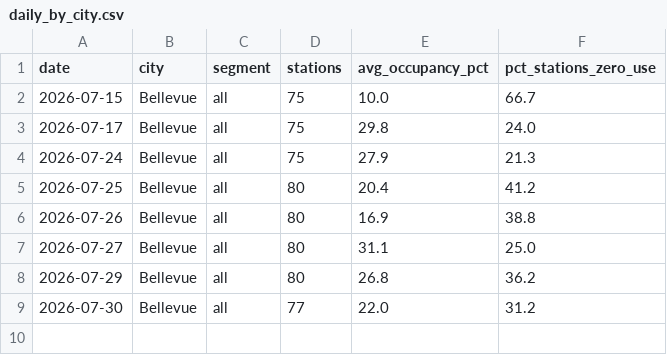
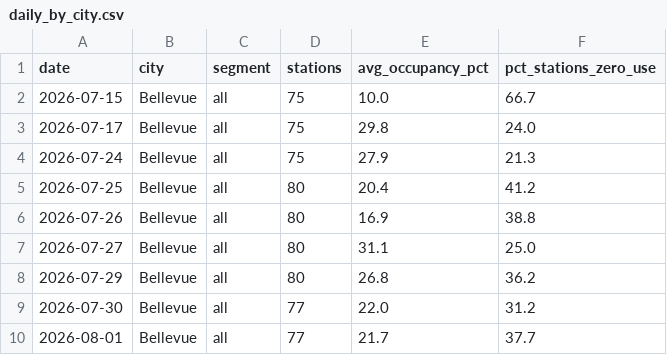
Before and after one commit to wa-ev-study/ev-charger-occupancy, a CSV file: data/summaries/daily_by_city.csv, drawn as a sheet.

```diff
--- a/data/summaries/daily_by_city.csv
+++ b/data/summaries/daily_by_city.csv
@@ -9 +9,2 @@ date,city,segment,stations,avg_occupancy_pct,pct_stations_zero_use
 2026-07-30,Bellevue,all,77,22.0,31.2
+2026-08-01,Bellevue,all,77,21.7,37.7
```
Also changed, not shown: 6 other files.
